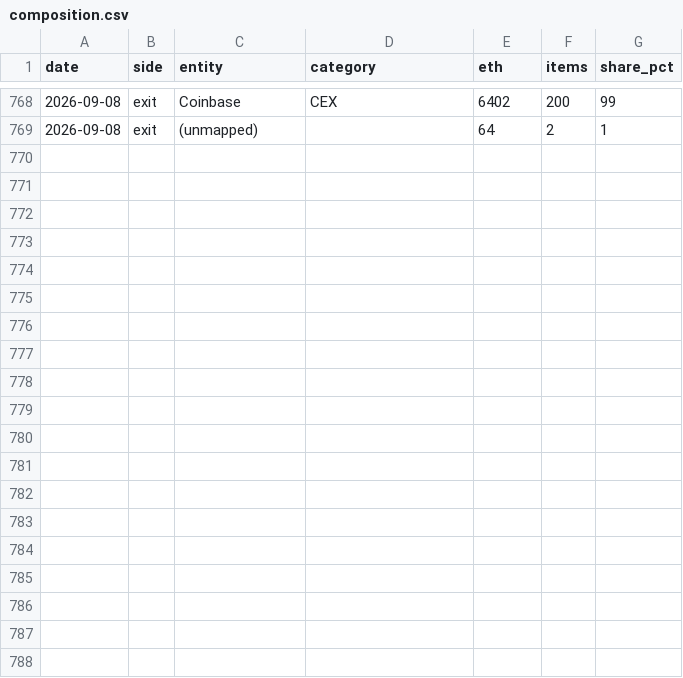
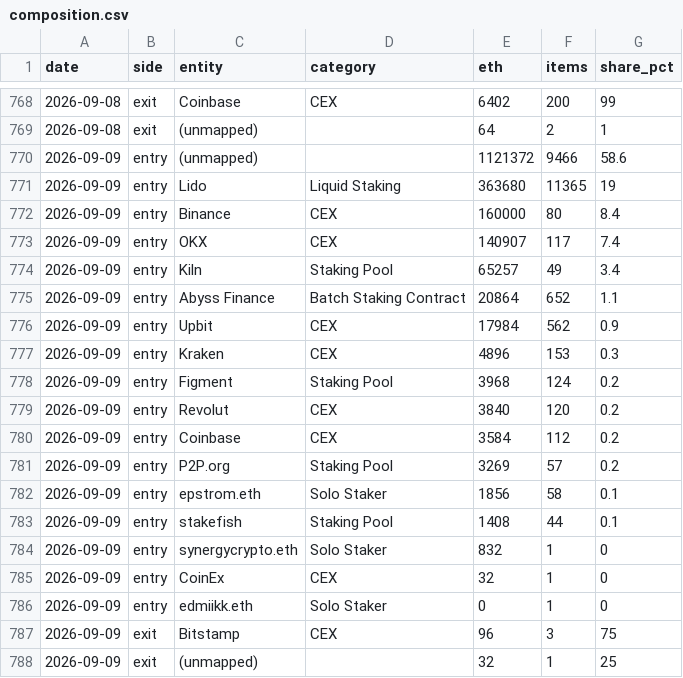
Before and after one commit to jeremyanichols/exit-watch-site, a CSV file: data/composition.csv, drawn as a sheet; only a part is shown, gaps mark what is left out; the diff names each change by its address in the sheet, - before the commit and + after, or states it on an @@ line.

```diff
--- a/data/composition.csv
+++ b/data/composition.csv
+row 770: 2026-09-09 | entry | (unmapped) |  | 1121372 | 9466 | 58.6
+row 771: 2026-09-09 | entry | Lido | Liquid Staking | 363680 | 11365 | 19
+row 772: 2026-09-09 | entry | Binance | CEX | 160000 | 80 | 8.4
+row 773: 2026-09-09 | entry | OKX | CEX | 140907 | 117 | 7.4
+row 774: 2026-09-09 | entry | Kiln | Staking Pool | 65257 | 49 | 3.4
+row 775: 2026-09-09 | entry | Abyss Finance | Batch Staking Contract | 20864 | 652 | 1.1
+row 776: 2026-09-09 | entry | Upbit | CEX | 17984 | 562 | 0.9
+row 777: 2026-09-09 | entry | Kraken | CEX | 4896 | 153 | 0.3
+row 778: 2026-09-09 | entry | Figment | Staking Pool | 3968 | 124 | 0.2
+row 779: 2026-09-09 | entry | Revolut | CEX | 3840 | 120 | 0.2
+row 780: 2026-09-09 | entry | Coinbase | CEX | 3584 | 112 | 0.2
+row 781: 2026-09-09 | entry | P2P.org | Staking Pool | 3269 | 57 | 0.2
+row 782: 2026-09-09 | entry | epstrom.eth | Solo Staker | 1856 | 58 | 0.1
+row 783: 2026-09-09 | entry | stakefish | Staking Pool | 1408 | 44 | 0.1
+row 784: 2026-09-09 | entry | synergycrypto.eth | Solo Staker | 832 | 1 | 0
+row 785: 2026-09-09 | entry | CoinEx | CEX | 32 | 1 | 0
+row 786: 2026-09-09 | entry | edmiikk.eth | Solo Staker | 0 | 1 | 0
+row 787: 2026-09-09 | exit | Bitstamp | CEX | 96 | 3 | 75
+row 788: 2026-09-09 | exit | (unmapped) |  | 32 | 1 | 25
```
Also changed, not shown: data/queue_days.csv, 4 other files.
